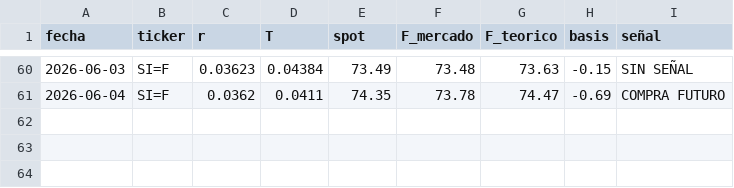
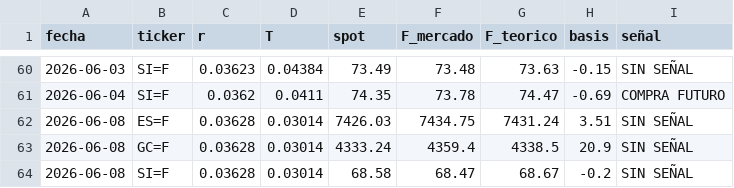
Before and after one commit to jorgeandresnava00-web/Derivatives-Pricing, a CSV file: data/historico.csv, drawn as a sheet; only a part is shown, gaps mark what is left out.

```diff
--- a/data/historico.csv
+++ b/data/historico.csv
@@ -61 +61,4 @@ fecha,ticker,r,T,spot,F_mercado,F_teorico,basis,señal
 2026-06-04,SI=F,0.0362,0.0411,74.35,73.78,74.47,-0.69,COMPRA FUTURO
+2026-06-08,ES=F,0.03628,0.03014,7426.03,7434.75,7431.24,3.51,SIN SEÑAL
+2026-06-08,GC=F,0.03628,0.03014,4333.24,4359.4,4338.5,20.9,SIN SEÑAL
+2026-06-08,SI=F,0.03628,0.03014,68.58,68.47,68.67,-0.2,SIN SEÑAL
```
